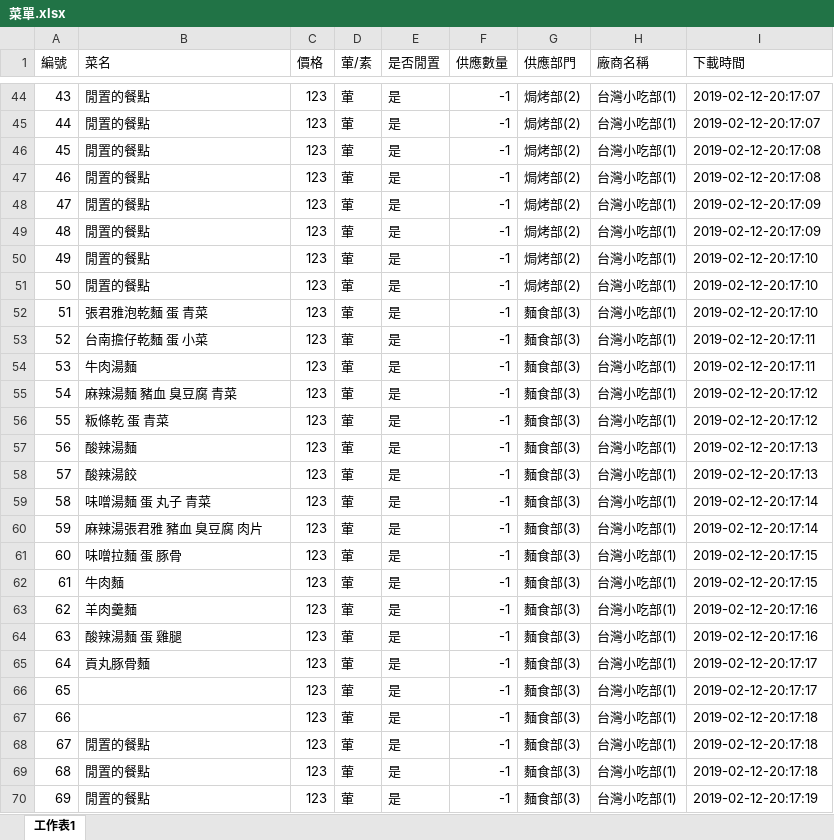
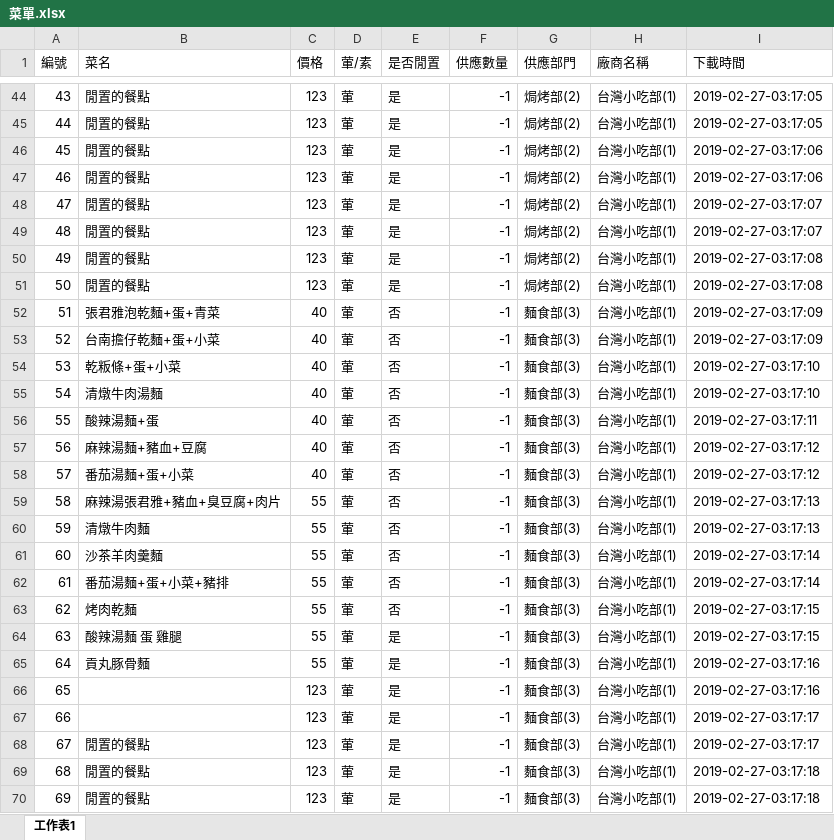
Before and after one commit to DshsZhong/dinnersystem, an Excel workbook: Attach/FactoryClient/FactoryClient/bin/Release/菜單.xlsx, sheet 工作表1, drawn as a sheet; only a part is shown, gaps mark what is left out; values as stored, in another font and other column widths than the file's, no borders; conditional formats not drawn; the diff covers the shown part only; the diff names each change by its address in the sheet, - before the commit and + after, or states it on an @@ line.

```diff
--- a/Attach/FactoryClient/FactoryClient/bin/Release/菜單.xlsx (sheet 工作表1)
+++ b/Attach/FactoryClient/FactoryClient/bin/Release/菜單.xlsx (sheet 工作表1)
-I44:I45 (下載時間): 2019-02-12-20:17:07
+I44:I45 (下載時間): 2019-02-27-03:17:05
-I46:I47 (下載時間): 2019-02-12-20:17:08
+I46:I47 (下載時間): 2019-02-27-03:17:06
-I48:I49 (下載時間): 2019-02-12-20:17:09
+I48:I49 (下載時間): 2019-02-27-03:17:07
-I50:I51 (下載時間): 2019-02-12-20:17:10
+I50:I51 (下載時間): 2019-02-27-03:17:08
-B52 (菜名): 張君雅泡乾麵 蛋 青菜
+B52 (菜名): 張君雅泡乾麵+蛋+青菜
-C52:C58 (價格): 123
+C52:C58 (價格): 40
-E52:E63 (是否閒置): 是
+E52:E63 (是否閒置): 否
-I52 (下載時間): 2019-02-12-20:17:10
+I52 (下載時間): 2019-02-27-03:17:09
-B53 (菜名): 台南擔仔乾麵 蛋 小菜
+B53 (菜名): 台南擔仔乾麵+蛋+小菜
-I53 (下載時間): 2019-02-12-20:17:11
+I53 (下載時間): 2019-02-27-03:17:09
-B54 (菜名): 牛肉湯麵
+B54 (菜名): 乾粄條+蛋+小菜
-I54 (下載時間): 2019-02-12-20:17:11
+I54 (下載時間): 2019-02-27-03:17:10
-B55 (菜名): 麻辣湯麵 豬血 臭豆腐 青菜
+B55 (菜名): 清燉牛肉湯麵
-I55 (下載時間): 2019-02-12-20:17:12
+I55 (下載時間): 2019-02-27-03:17:10
-B56 (菜名): 粄條乾 蛋 青菜
+B56 (菜名): 酸辣湯麵+蛋
-I56 (下載時間): 2019-02-12-20:17:12
+I56 (下載時間): 2019-02-27-03:17:11
-B57 (菜名): 酸辣湯麵
+B57 (菜名): 麻辣湯麵+豬血+豆腐
-I57:I58 (下載時間): 2019-02-12-20:17:13
+I57:I58 (下載時間): 2019-02-27-03:17:12
-B58 (菜名): 酸辣湯餃
+B58 (菜名): 番茄湯麵+蛋+小菜
-B59 (菜名): 味噌湯麵 蛋 丸子 青菜
+B59 (菜名): 麻辣湯張君雅+豬血+臭豆腐+肉片
-C59:C65 (價格): 123
+C59:C65 (價格): 55
-I59:I60 (下載時間): 2019-02-12-20:17:14
+I59:I60 (下載時間): 2019-02-27-03:17:13
-B60 (菜名): 麻辣湯張君雅 豬血 臭豆腐 肉片
+B60 (菜名): 清燉牛肉麵
-B61 (菜名): 味噌拉麵 蛋 豚骨
+B61 (菜名): 沙茶羊肉羹麵
-I61:I62 (下載時間): 2019-02-12-20:17:15
+I61:I62 (下載時間): 2019-02-27-03:17:14
-B62 (菜名): 牛肉麵
+B62 (菜名): 番茄湯麵+蛋+小菜+豬排
-B63 (菜名): 羊肉羹麵
+B63 (菜名): 烤肉乾麵
-I63:I64 (下載時間): 2019-02-12-20:17:16
+I63:I64 (下載時間): 2019-02-27-03:17:15
-I65:I66 (下載時間): 2019-02-12-20:17:17
+I65:I66 (下載時間): 2019-02-27-03:17:16
-I67:I68 (下載時間): 2019-02-12-20:17:18
+I67:I68 (下載時間): 2019-02-27-03:17:17
-I69 (下載時間): 2019-02-12-20:17:18
+I69 (下載時間): 2019-02-27-03:17:18
-I70 (下載時間): 2019-02-12-20:17:19
+I70 (下載時間): 2019-02-27-03:17:18
```
Also changed, not shown: 160 edited cells elsewhere in this sheet, 9 other files.
